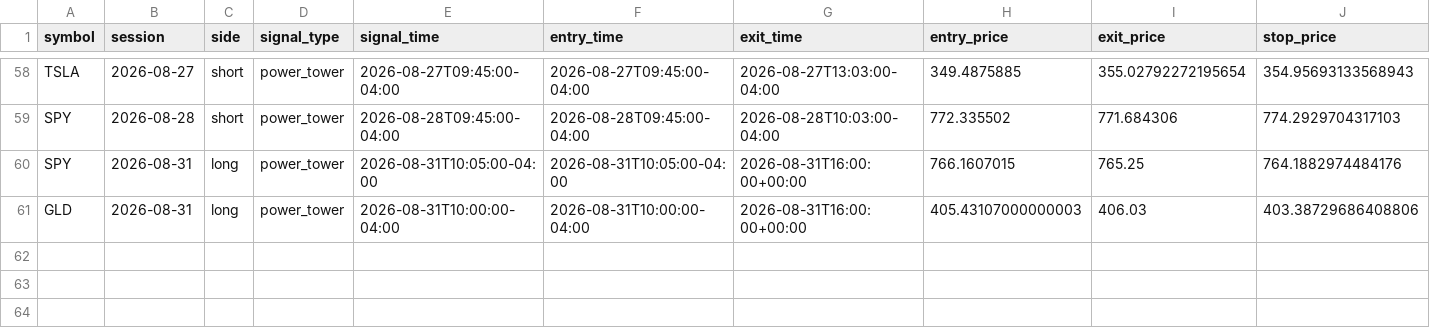
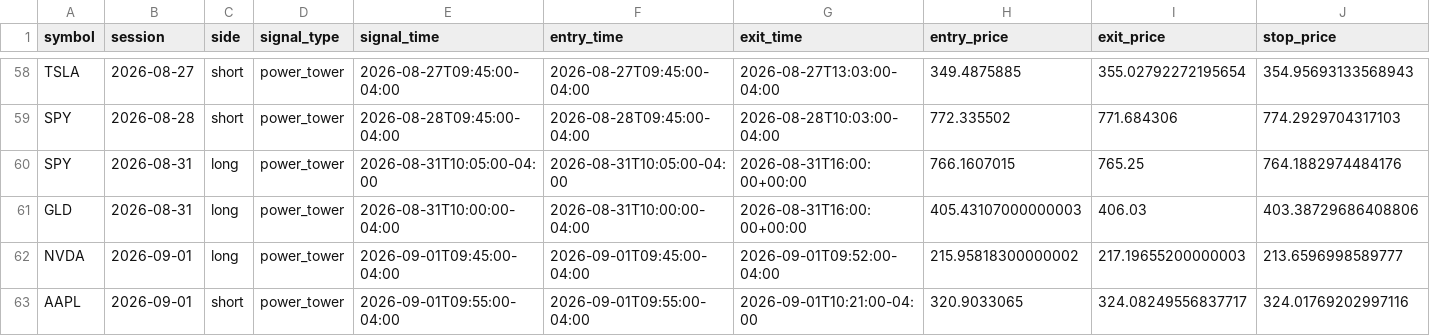
Before and after one commit to ksanta-bit/pattern-scout-eth, a CSV file: docs/stocks/trades.csv, drawn as a sheet; only a part is shown, gaps mark what is left out; rows hold the shown columns only; the diff names each change by its address in the sheet, - before the commit and + after, or states it on an @@ line.

```diff
--- a/docs/stocks/trades.csv
+++ b/docs/stocks/trades.csv
+row 62: NVDA | 2026-09-01 | long | power_tower | 2026-09-01T09:45:00-04:00 | 2026-09-01T09:45:00-04:00 | 2026-09-01T09:52:00-04:00 | 215.95818300000002 | 217.19655200000003 | 213.6596998589777
+row 63: AAPL | 2026-09-01 | short | power_tower | 2026-09-01T09:55:00-04:00 | 2026-09-01T09:55:00-04:00 | 2026-09-01T10:21:00-04:00 | 320.9033065 | 324.08249556837717 | 324.01769202997116
```
Also changed, not shown: docs/stocks/equity_curve.csv, 4 other files.
